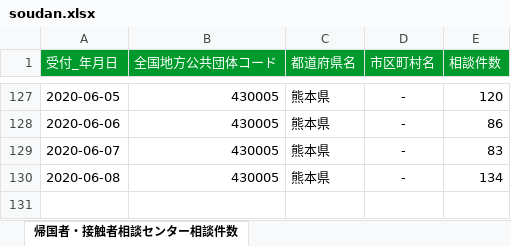
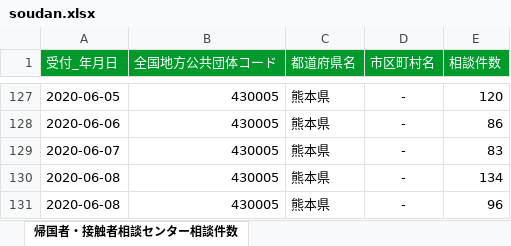
Before and after one commit to makoragi/kumamoto-covid19, an Excel workbook: soudan.xlsx, sheet 帰国者・接触者相談センター相談件数, drawn as a sheet; only a part is shown, gaps mark what is left out; values as stored, in another font and other column widths than the file's, no borders; the diff names each change by its address in the sheet, - before the commit and + after, or states it on an @@ line.

```diff
--- a/soudan.xlsx (sheet 帰国者・接触者相談センター相談件数)
+++ b/soudan.xlsx (sheet 帰国者・接触者相談センター相談件数)
+row 131: 2020-06-08 | 430005 | 熊本県 | - | 96
```
Also changed, not shown: kensa.xlsx, 1 other file.
